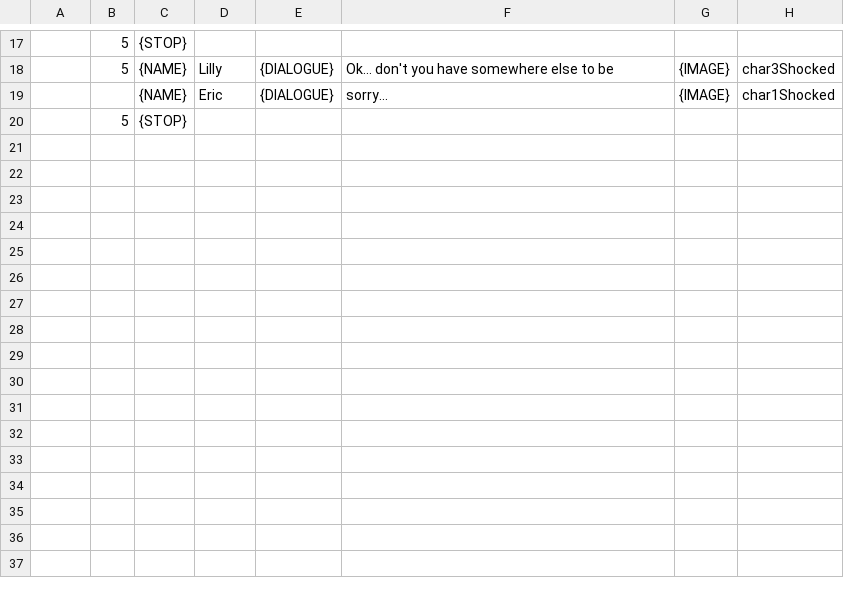
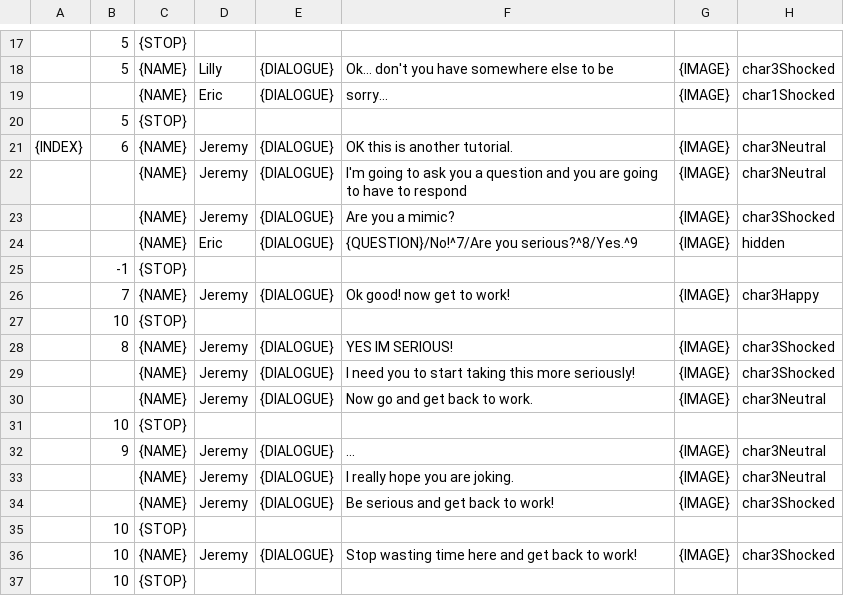
Before and after one commit to Pendrill/Mimic, a CSV file: Assets/CSV FIles/MimicDialogueSheet1.csv, drawn as a sheet; only a part is shown, gaps mark what is left out; the diff names each change by its address in the sheet, - before the commit and + after, or states it on an @@ line.

Commit message:
dialogue choices
added support for dialogue options

```diff
--- a/Assets/CSV FIles/MimicDialogueSheet1.csv
+++ b/Assets/CSV FIles/MimicDialogueSheet1.csv
+row 21: {INDEX} | 6 | {NAME} | Jeremy | {DIALOGUE} | OK this is another tutorial. | {IMAGE} | char3Neutral
+row 22:  |  | {NAME} | Jeremy | {DIALOGUE} | I'm going to ask you a question and you are going to have to respond | {IMAGE} | char3Neutral
+row 23:  |  | {NAME} | Jeremy | {DIALOGUE} | Are you a mimic? | {IMAGE} | char3Shocked
+row 24:  |  | {NAME} | Eric | {DIALOGUE} | {QUESTION}/No!^7/Are you serious?^8/Yes.^9 | {IMAGE} | hidden
+row 25:  | -1 | {STOP}
+row 26:  | 7 | {NAME} | Jeremy | {DIALOGUE} | Ok good! now get to work! | {IMAGE} | char3Happy
+row 27:  | 10 | {STOP}
+row 28:  | 8 | {NAME} | Jeremy | {DIALOGUE} | YES IM SERIOUS! | {IMAGE} | char3Shocked
+row 29:  |  | {NAME} | Jeremy | {DIALOGUE} | I need you to start taking this more seriously! | {IMAGE} | char3Shocked
+row 30:  |  | {NAME} | Jeremy | {DIALOGUE} | Now go and get back to work. | {IMAGE} | char3Neutral
+row 31:  | 10 | {STOP}
+row 32:  | 9 | {NAME} | Jeremy | {DIALOGUE} | ... | {IMAGE} | char3Neutral
+row 33:  |  | {NAME} | Jeremy | {DIALOGUE} | I really hope you are joking. | {IMAGE} | char3Neutral
+row 34:  |  | {NAME} | Jeremy | {DIALOGUE} | Be serious and get back to work! | {IMAGE} | char3Shocked
+row 35:  | 10 | {STOP}
+row 36:  | 10 | {NAME} | Jeremy | {DIALOGUE} | Stop wasting time here and get back to work! | {IMAGE} | char3Shocked
+row 37:  | 10 | {STOP}
```
Also changed, not shown: 7 other files.
